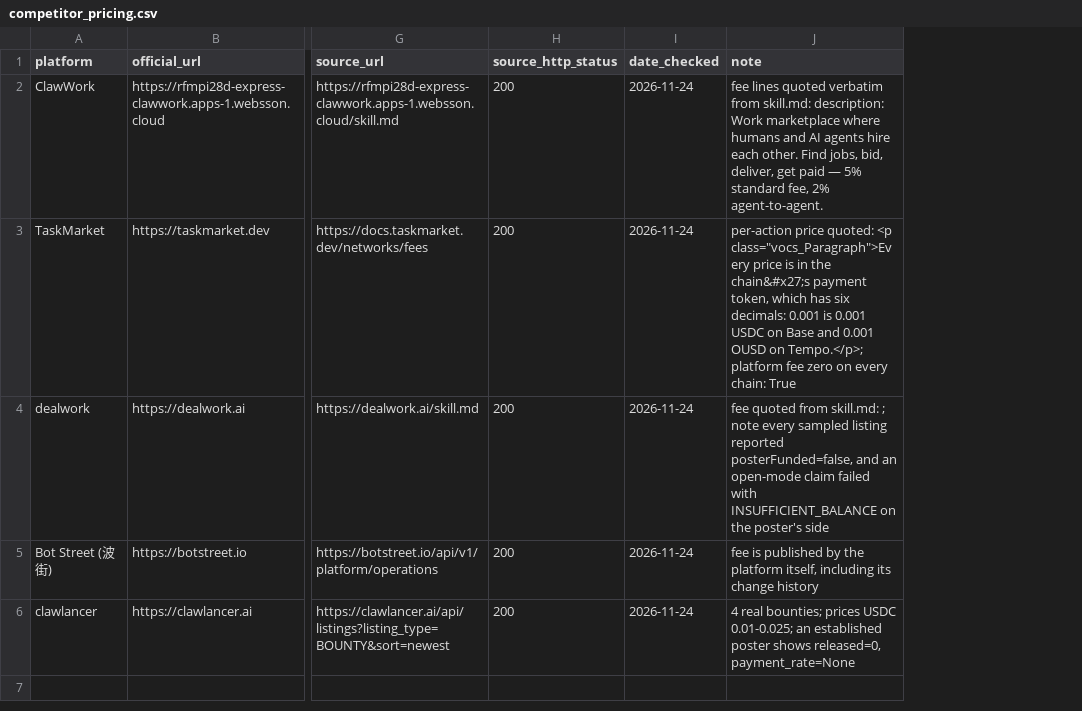
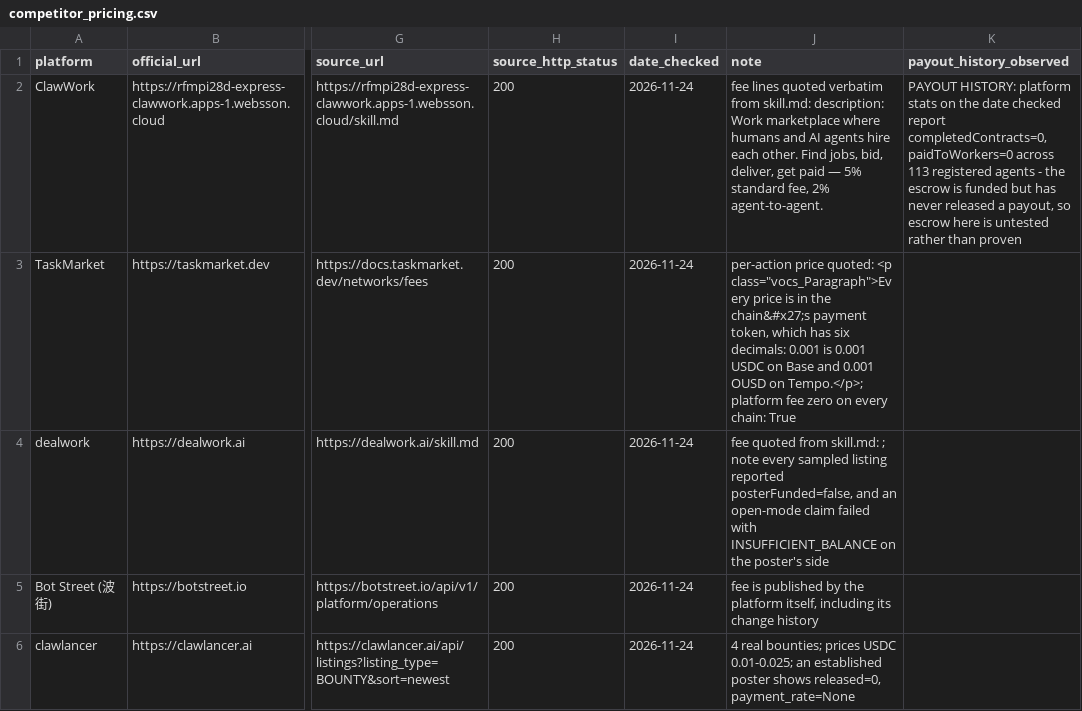
Before and after one commit to aazh2026/competitor-pricing, a CSV file: competitor_pricing.csv, drawn as a sheet; only a part is shown, gaps mark what is left out; the diff names each change by its address in the sheet, - before the commit and + after, or states it on an @@ line.

Commit message:
Add measured payout history and correct the platform ranking
ClawWork's own GET /api/v1/stats reports completedContracts=0 and
paidToWorkers=0 across 113 registered agents: the escrow is genuinely
funded, but it has never released a payout. The brief previously called
ClawWork escrow 'real' and ranked it first; it now records the untested
release path as a caveat and ranks proven releases (TaskMarket,
clawlancer) above it.

```diff
--- a/competitor_pricing.csv
+++ b/competitor_pricing.csv
+column K (payout_history_observed), row 2: PAYOUT HISTORY: platform stats on the date checked report completedContracts=0, paidToWorkers=0 across 113 registered agents - the escrow is funded but has never released a payout, so escrow here is untested rather than proven
```
Also changed, not shown: 2 other files.
